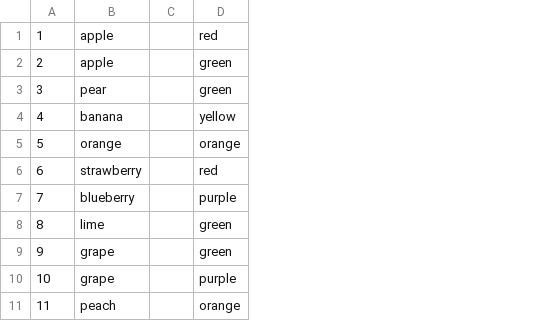
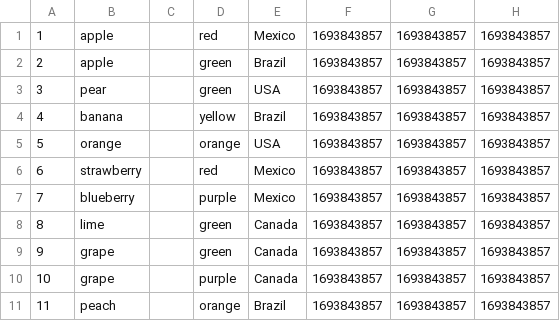
Before and after one commit to wizeline/ondemand-go-bootcamp, a CSV file: data/fruits.csv, drawn as a sheet; the diff names each change by its address in the sheet, - before the commit and + after, or states it on an @@ line.

```diff
--- a/data/fruits.csv
+++ b/data/fruits.csv
+column E, rows 1-11: Mexico | Brazil | USA | Brazil | USA | Mexico | Mexico | Canada | Canada | Canada | Brazil
+column F, rows 1-11: all 1693843857
+column G, rows 1-11: all 1693843857
+column H, rows 1-11: all 1693843857
```
Also changed, not shown: 17 other files.
